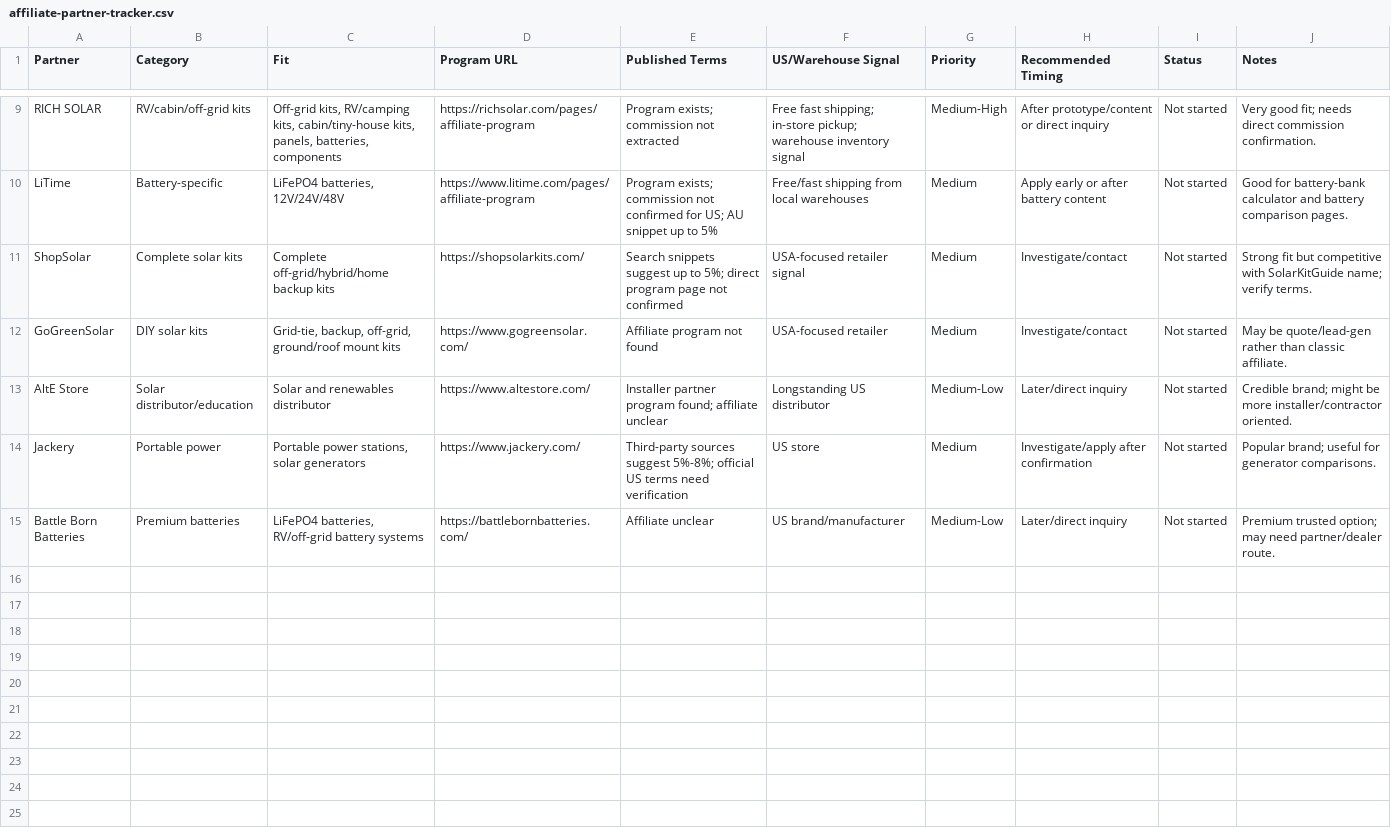
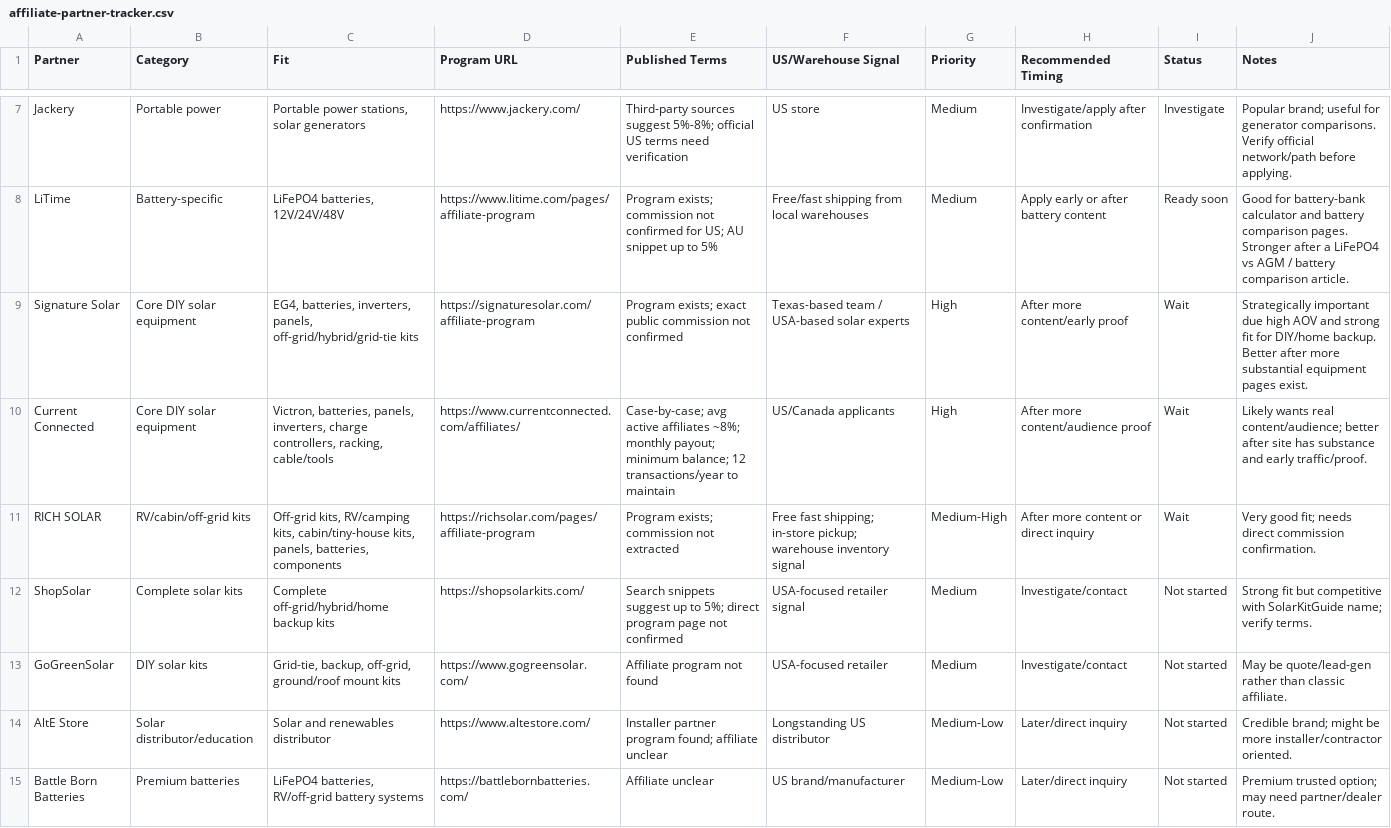
Before and after one commit to clintwooley-cloud/solarkitguide-website, a CSV file: docs/affiliate-partner-tracker.csv, drawn as a sheet; only a part is shown, gaps mark what is left out; removed rows and columns are numbered as before the commit, all else as after; the diff covers the shown part only; the diff names each change by its address in the sheet, - before the commit and + after, or states it on an @@ line.

Commit message:
Prepare affiliate application materials

```diff
--- a/docs/affiliate-partner-tracker.csv
+++ b/docs/affiliate-partner-tracker.csv
-row 9: RICH SOLAR | RV/cabin/off-grid kits | Off-grid kits, RV/camping kits, cabin/tiny-house kits, panels, batteries, components | https://richsolar.com/pages/affiliate-program | Program exists; commission not extracted | Free fast shipping; in-store pickup; warehouse inventory signal | Medium-High | After prototype/content or direct inquiry | Not started | Very good fit; needs direct commission confirmation.
+row 7: Jackery | Portable power | Portable power stations, solar generators | https://www.jackery.com/ | Third-party sources suggest 5%-8%; official US terms need verification | US store | Medium | Investigate/apply after confirmation | Investigate | Popular brand; useful for generator comparisons. Verify official network/path before applying.
-I8 (Status): Not started
+I8 (Status): Ready soon
-J8 (Notes): …comparison pages.
+J8 (Notes): …comparison pages. Stronger after a LiFePO4 vs AGM / battery comparison article.
+row 9: Signature Solar | Core DIY solar equipment | EG4, batteries, inverters, panels, off-grid/hybrid/grid-tie kits | https://signaturesolar.com/affiliate-program | Program exists; exact public commission not confirmed | Texas-based team / USA-based solar experts | High | After more content/early proof | Wait | Strategically important due high AOV and strong fit for DIY/home backup. Better after more substantial equipment pages exist.
+row 10: Current Connected | Core DIY solar equipment | Victron, batteries, panels, inverters, charge controllers, racking, cable/tools | https://www.currentconnected.com/affiliates/ | Case-by-case; avg active affiliates ~8%; monthly payout; minimum balance; 12 transactions/year to maintain | US/Canada applicants | High | After more content/audience proof | Wait | Likely wants real content/audience; better after site has substance and early traffic/proof.
+row 11: RICH SOLAR | RV/cabin/off-grid kits | Off-grid kits, RV/camping kits, cabin/tiny-house kits, panels, batteries, components | https://richsolar.com/pages/affiliate-program | Program exists; commission not extracted | Free fast shipping; in-store pickup; warehouse inventory signal | Medium-High | After more content or direct inquiry | Wait | Very good fit; needs direct commission confirmation.
-row 14: Jackery | Portable power | Portable power stations, solar generators | https://www.jackery.com/ | Third-party sources suggest 5%-8%; official US terms need verification | US store | Medium | Investigate/apply after confirmation | Not started | Popular brand; useful for generator comparisons.
```
Also changed, not shown: 2 added rows, 4 removed rows and 5 edited cells elsewhere in this file, 14 other files.
